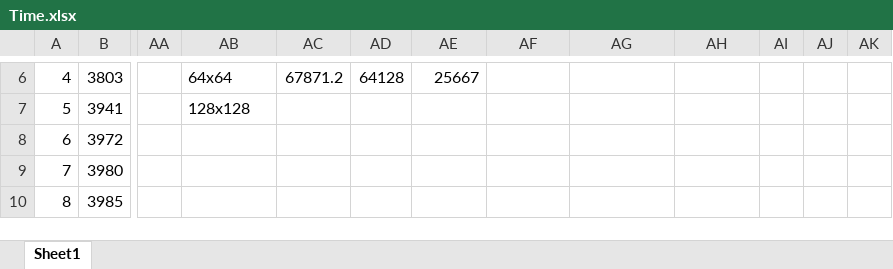
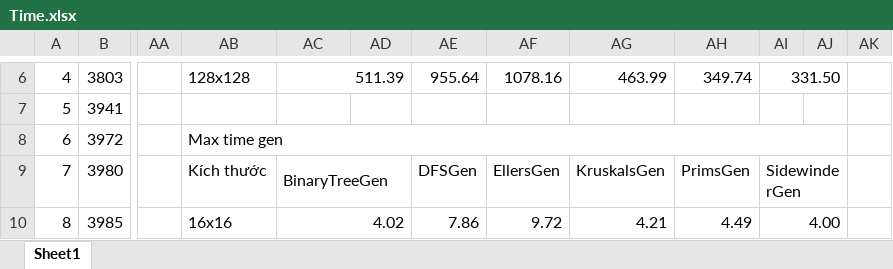
Before and after one commit to Daocuong-main/MazeJava, an Excel workbook: src/main/java/time/Time.xlsx, sheet Sheet1, drawn as a sheet; only a part is shown, gaps mark what is left out; values as stored, in another font and other column widths than the file's, no cell formats; the diff covers the shown part only; the diff names each change by its address in the sheet, - before the commit and + after, or states it on an @@ line.

```diff
--- a/src/main/java/time/Time.xlsx (sheet Sheet1)
+++ b/src/main/java/time/Time.xlsx (sheet Sheet1)
-AB6: 64x64
+AB6: 128x128
-AC6: 67871.2
+AC6: 511.39
+AC6:AD6 merged
-AD6: 64128
+AD6: (empty)
-AE6: 25667
+AE6: 955.64
-AF6: (empty)
+AF6: 1078.16
-AG6: (empty)
+AG6: 463.99
-AH6: (empty)
+AH6: 349.74
-AI6: (empty)
+AI6: 331.50
+AI6:AJ6 merged
-AB7: 128x128
+AB7: (empty)
-AB8: (empty)
+AB8: Max time gen
+AB8:AJ8 merged
-AB9: (empty)
+AB9: Kích thước
-AC9: (empty)
+AC9: BinaryTreeGen
+AC9:AD9 merged
-AE9: (empty)
+AE9: DFSGen
-AF9: (empty)
+AF9: EllersGen
-AG9: (empty)
+AG9: KruskalsGen
-AH9: (empty)
+AH9: PrimsGen
-AI9: (empty)
+AI9: SidewinderGen
+AI9:AJ9 merged
-AB10: (empty)
+AB10: 16x16
-AC10: (empty)
+AC10: 4.02
+AC10:AD10 merged
-AE10: (empty)
+AE10: 7.86
-AF10: (empty)
+AF10: 9.72
-AG10: (empty)
+AG10: 4.21
-AH10: (empty)
+AH10: 4.49
-AI10: (empty)
+AI10: 4.00
+AI10:AJ10 merged
```
Also changed, not shown: 22 added rows, 22 removed rows, 275 edited cells and merged cells elsewhere in this sheet, cell formats, 11 other files.
